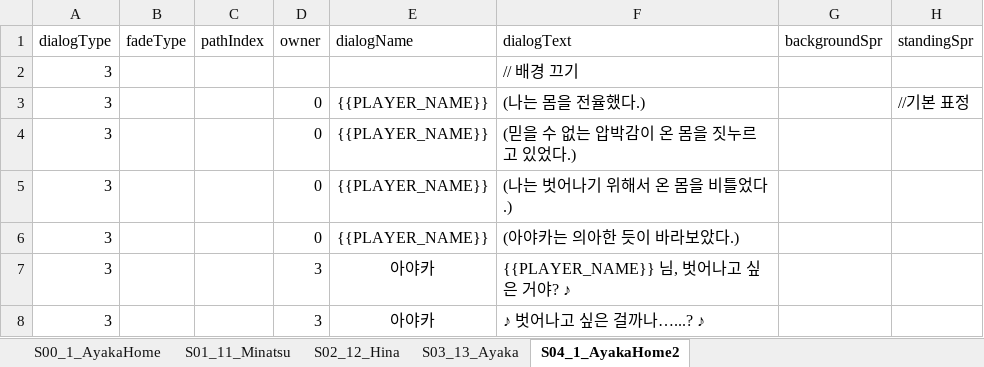
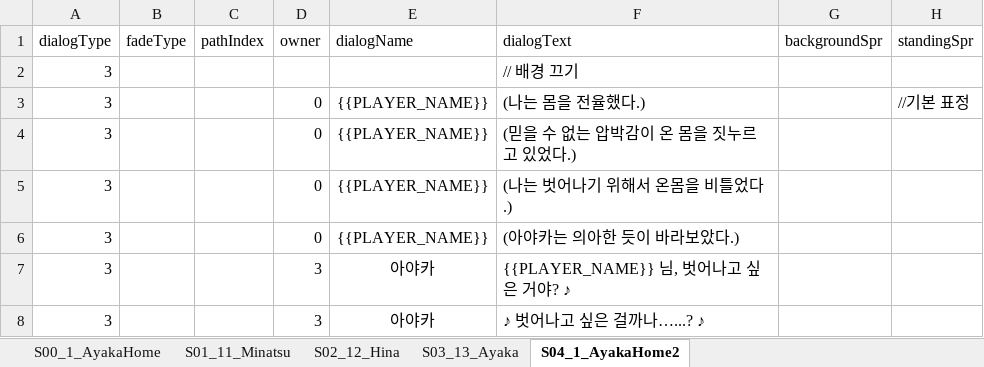
Before and after one commit to oNe731/Download-Project, an Excel workbook: Download/Assets/Resources/4. Data/1. VisualNovel/Dialogs/Dialogs_Day3Chase.xlsx, sheet S04_1_AyakaHome2, drawn as a sheet; only a part is shown; values as stored, in another font and other column widths than the file's, no borders; conditional formats not drawn; the diff names each change by its address in the sheet, - before the commit and + after, or states it on an @@ line.

```diff
--- a/Download/Assets/Resources/4. Data/1. VisualNovel/Dialogs/Dialogs_Day3Chase.xlsx (sheet S04_1_AyakaHome2)
+++ b/Download/Assets/Resources/4. Data/1. VisualNovel/Dialogs/Dialogs_Day3Chase.xlsx (sheet S04_1_AyakaHome2)
-F5 (dialogText): (나는 벗어나기 위해서 온 몸을 비틀었다.)
+F5 (dialogText): (나는 벗어나기 위해서 온몸을 비틀었다.)
```
Also changed, not shown: sheet S01_11_Minatsu, Download/Assets/Resources/4. Data/1. VisualNovel/Dialogs/Dialogs_Day1.xlsx, Download/Assets/Resources/4. Data/1. VisualNovel/Dialogs/Dialogs_Day2.xlsx, 27 other files.
